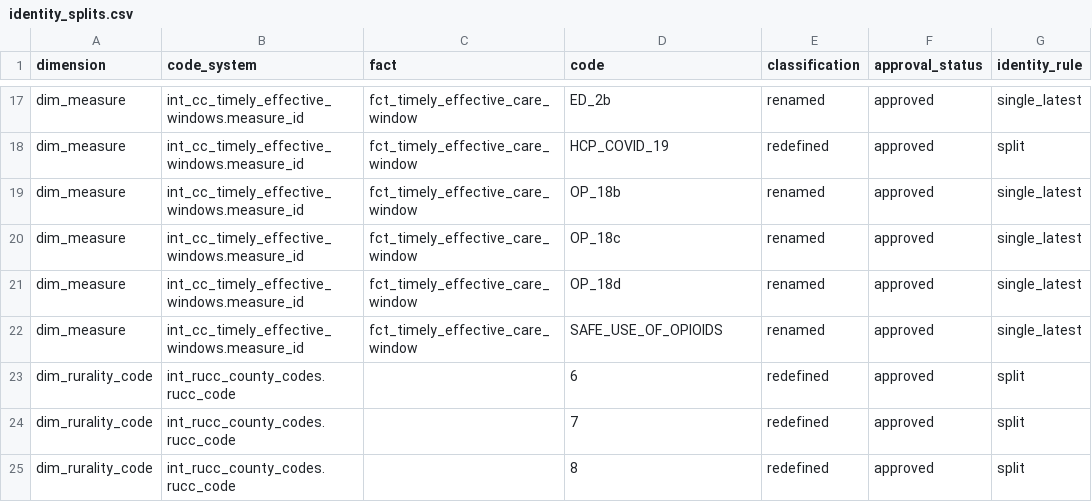
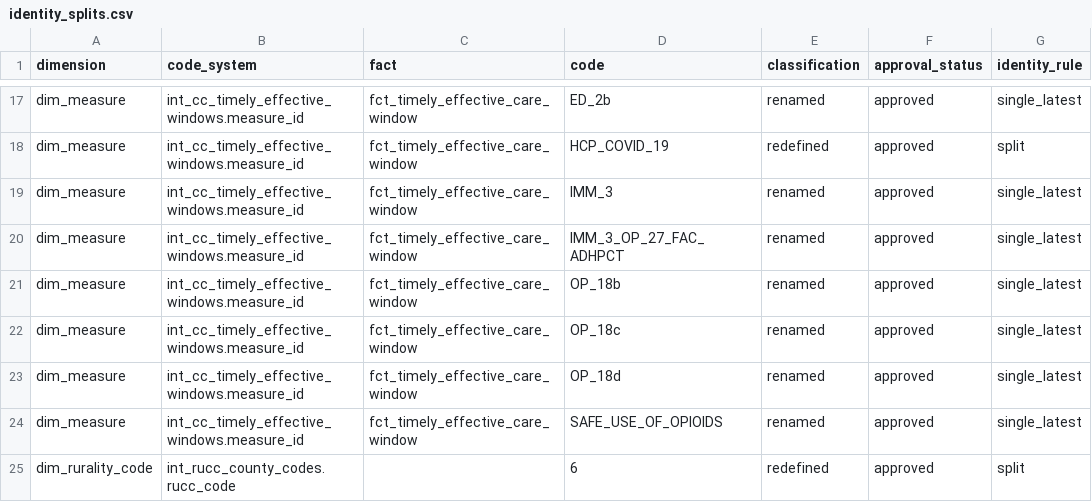
Before and after one commit to ian-mungai/healthcare-hai-prediction, a CSV file: dbt/seeds/gold/identity_splits.csv, drawn as a sheet; only a part is shown, gaps mark what is left out; the shorter side is filled out with more unchanged rows; the diff names each change by its address in the sheet, - before the commit and + after, or states it on an @@ line.

```diff
--- a/dbt/seeds/gold/identity_splits.csv
+++ b/dbt/seeds/gold/identity_splits.csv
+row 19: dim_measure | int_cc_timely_effective_windows.measure_id | fct_timely_effective_care_window | IMM_3 | renamed | approved | single_latest
+row 20: dim_measure | int_cc_timely_effective_windows.measure_id | fct_timely_effective_care_window | IMM_3_OP_27_FAC_ADHPCT | renamed | approved | single_latest
```
Also changed, not shown: config/lakehouse/identity_classification.csv, dbt/seeds/features/frozen_care_compare_controls.csv, 9 other files.
